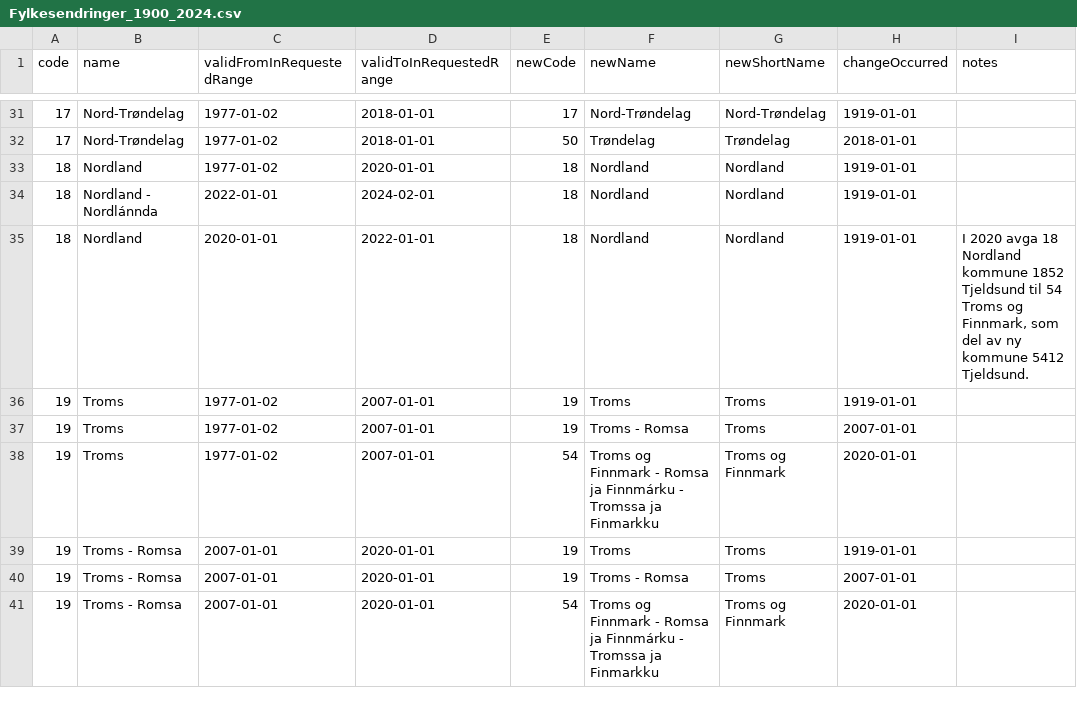
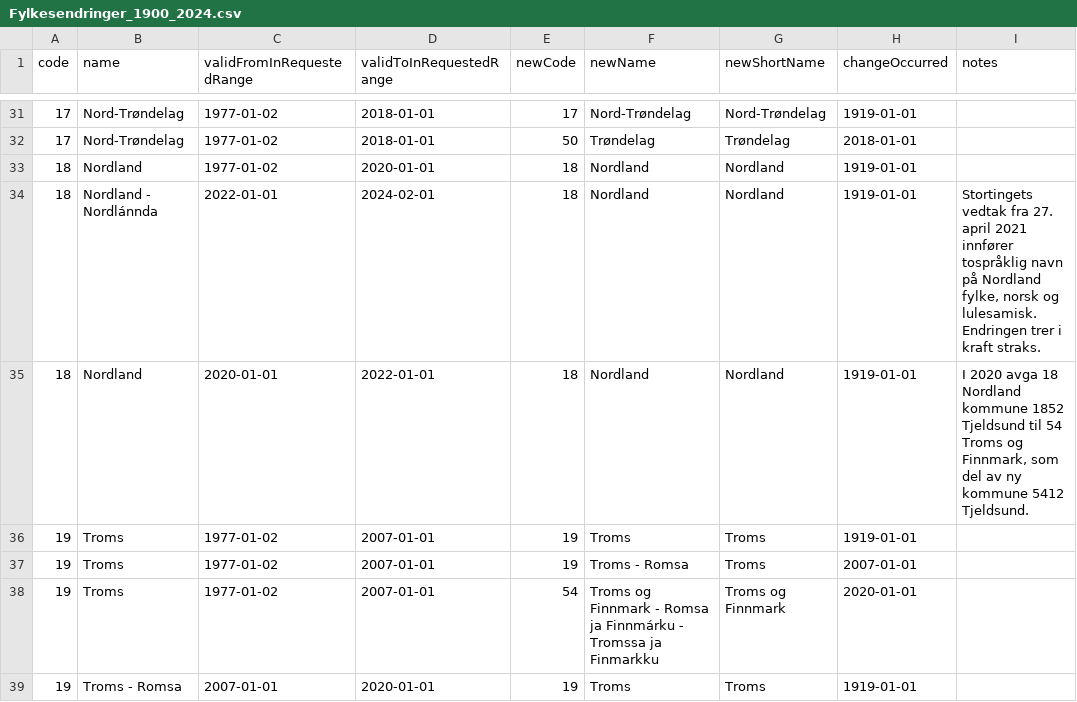
Before and after one commit to AnalyseABO/dimensjoner, a CSV file: regioner/Fylkesendringer_1900_2024.csv, drawn as a sheet; only a part is shown, gaps mark what is left out; the shorter side is filled out with more unchanged rows; the diff names each change by its address in the sheet, - before the commit and + after, or states it on an @@ line.

Commit message:
Update Fylkesendringer_1900_2024.csv

```diff
--- a/regioner/Fylkesendringer_1900_2024.csv
+++ b/regioner/Fylkesendringer_1900_2024.csv
-I34 (notes): (empty)
+I34 (notes): Stortingets vedtak fra 27. april 2021 innfører tospråklig navn på Nordland fylke, norsk og lulesamisk. Endringen trer i kraft straks.
```
